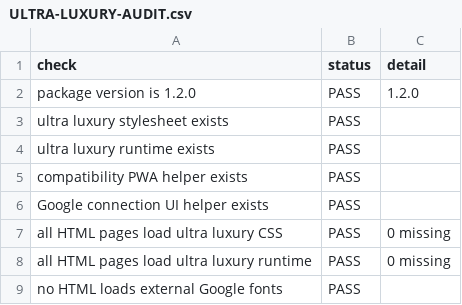
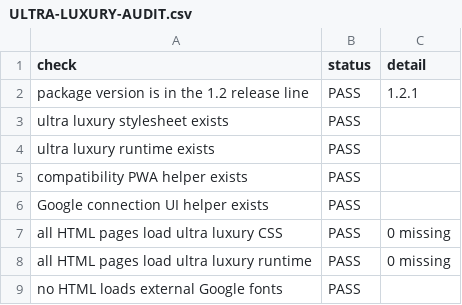
Before and after one commit to bubblesbiteme/celebration-suite, a CSV file: reports/ULTRA-LUXURY-AUDIT.csv, drawn as a sheet; only a part is shown.

```diff
--- a/reports/ULTRA-LUXURY-AUDIT.csv
+++ b/reports/ULTRA-LUXURY-AUDIT.csv
@@ -1,3 +1,3 @@
 check,status,detail
-"package version is 1.2.0",PASS,"1.2.0"
+"package version is in the 1.2 release line",PASS,"1.2.1"
 "ultra luxury stylesheet exists",PASS,""
```
Also changed, not shown: 8 other files.
